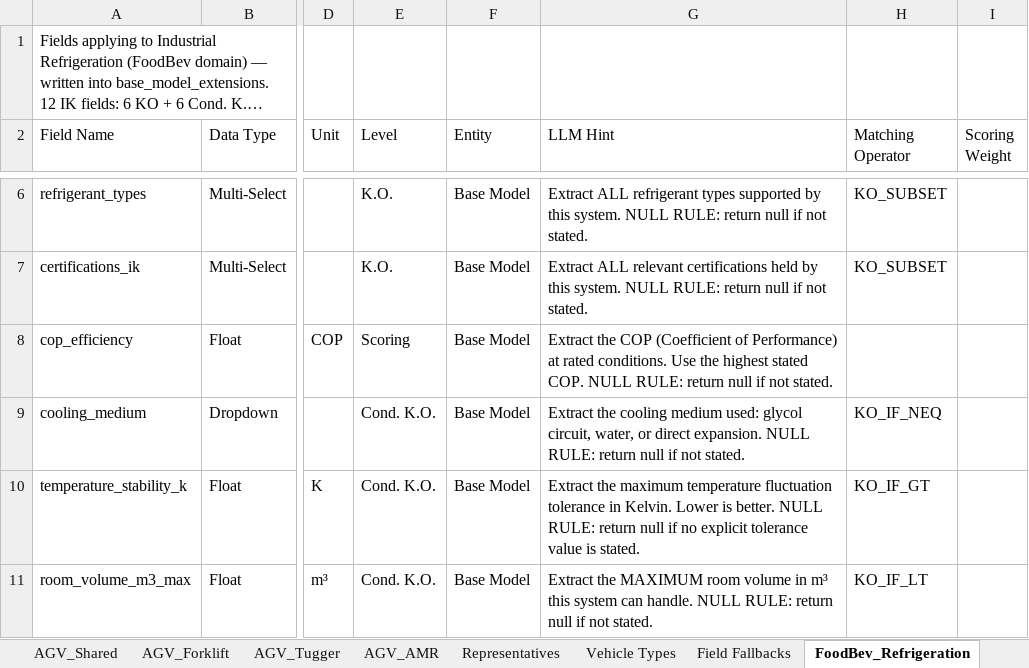
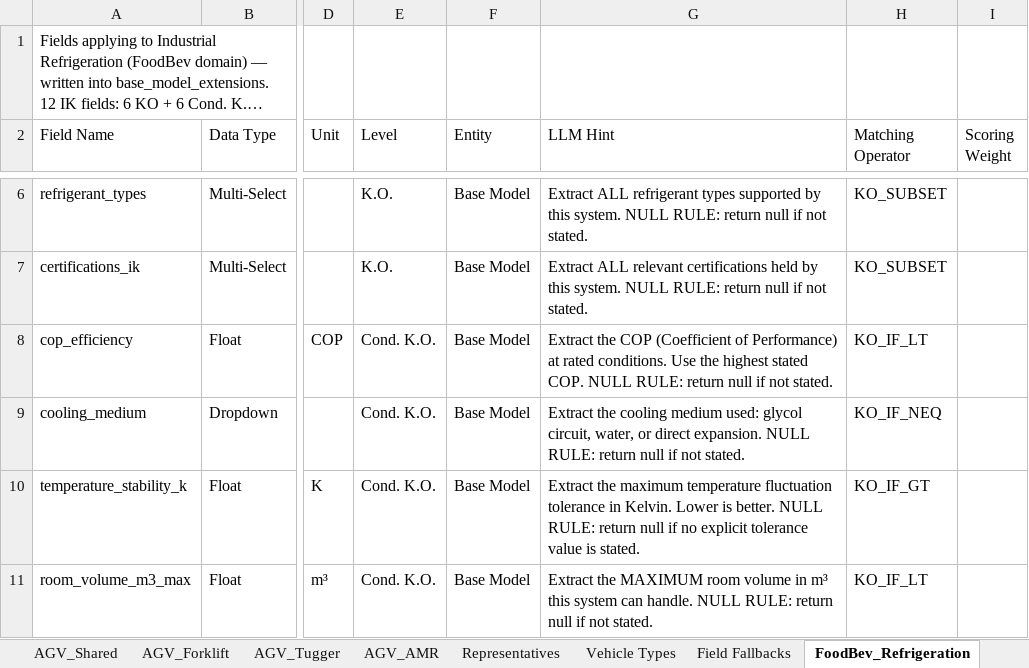
Before and after one commit to deegmann/haystacked, an Excel workbook: Spec/haystacked_AP0_field_spec_v0_10.xlsx, sheet FoodBev_Refrigeration, drawn as a sheet; only a part is shown, gaps mark what is left out; long unchanged cells end in …; values as stored, in another font and other column widths than the file's, no borders; the diff names each change by its address in the sheet, - before the commit and + after, or states it on an @@ line.

```diff
--- a/Spec/haystacked_AP0_field_spec_v0_10.xlsx (sheet FoodBev_Refrigeration)
+++ b/Spec/haystacked_AP0_field_spec_v0_10.xlsx (sheet FoodBev_Refrigeration)
-E8 (Level): Scoring
+E8 (Level): Cond. K.O.
-H8 (Matching Operator): (empty)
+H8 (Matching Operator): KO_IF_LT
```
Also changed, not shown: 1 other file.
